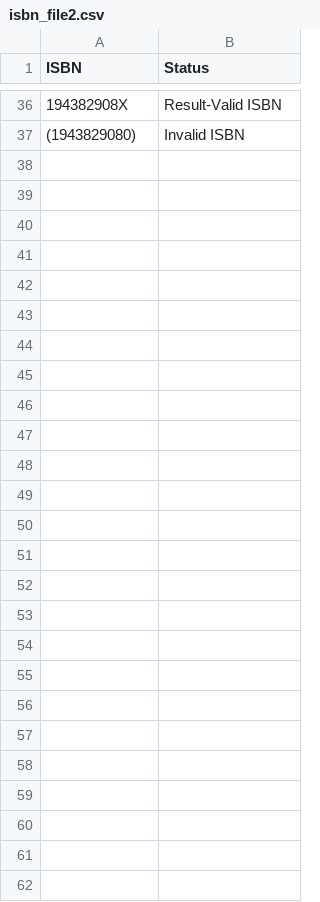
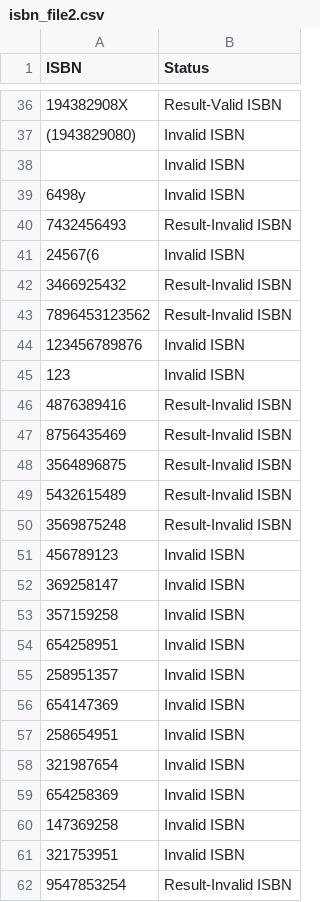
Before and after one commit to gmontantez/isbn, a CSV file: isbn_file2.csv, drawn as a sheet; only a part is shown, gaps mark what is left out; the diff names each change by its address in the sheet, - before the commit and + after, or states it on an @@ line.

```diff
--- a/isbn_file2.csv
+++ b/isbn_file2.csv
+row 38:  | Invalid ISBN
+row 39: 6498y | Invalid ISBN
+row 40: 7432456493 | Result-Invalid ISBN
+row 41: 24567(6 | Invalid ISBN
+row 42: 3466925432 | Result-Invalid ISBN
+row 43: 7896453123562 | Result-Invalid ISBN
+row 44: 123456789876 | Invalid ISBN
+row 45: 123 | Invalid ISBN
+row 46: 4876389416 | Result-Invalid ISBN
+row 47: 8756435469 | Result-Invalid ISBN
+row 48: 3564896875 | Result-Invalid ISBN
+row 49: 5432615489 | Result-Invalid ISBN
+row 50: 3569875248 | Result-Invalid ISBN
+row 51: 456789123 | Invalid ISBN
+row 52: 369258147 | Invalid ISBN
+row 53: 357159258 | Invalid ISBN
+row 54: 654258951 | Invalid ISBN
+row 55: 258951357 | Invalid ISBN
+row 56: 654147369 | Invalid ISBN
+row 57: 258654951 | Invalid ISBN
+row 58: 321987654 | Invalid ISBN
+row 59: 654258369 | Invalid ISBN
+row 60: 147369258 | Invalid ISBN
+row 61: 321753951 | Invalid ISBN
+row 62: 9547853254 | Result-Invalid ISBN
```
Also changed, not shown: isbn_file.csv, 8 other files.
